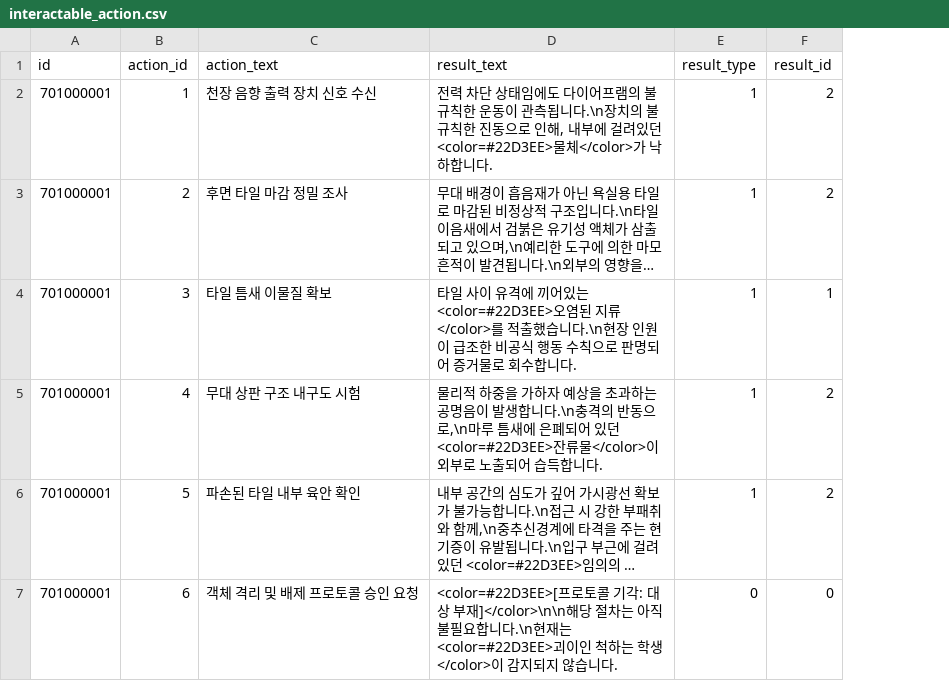
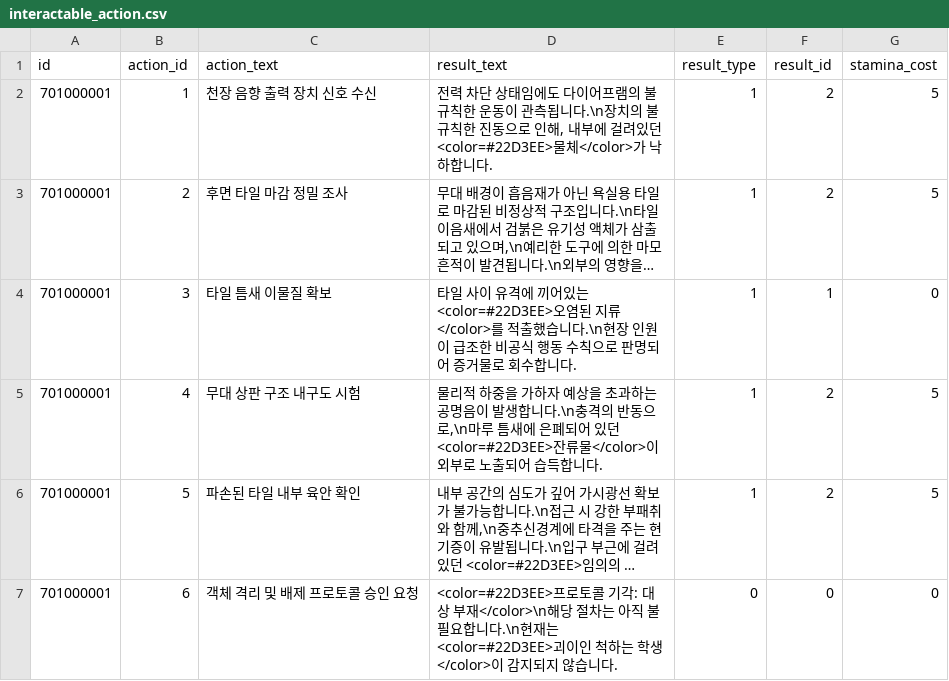
Before and after one commit to yjhan211/orbtail-server, a CSV file: network/Common/csv/interactable_action.csv, drawn as a sheet; long unchanged cells end in …; the diff names each change by its address in the sheet, - before the commit and + after, or states it on an @@ line.

```diff
--- a/network/Common/csv/interactable_action.csv
+++ b/network/Common/csv/interactable_action.csv
+column G (stamina_cost), rows 2-7: 5 | 5 | 0 | 5 | 5 | 0
-D7 (result_text): <color=#22D3EE>[프로토콜 기각: 대상 부재]</color>\n\n해당 절…
+D7 (result_text): <color=#22D3EE>프로토콜 기각: 대상 부재</color>\n해당 절…
```
Also changed, not shown: network/Common/csv/interactable_info.csv, 1 other file.
